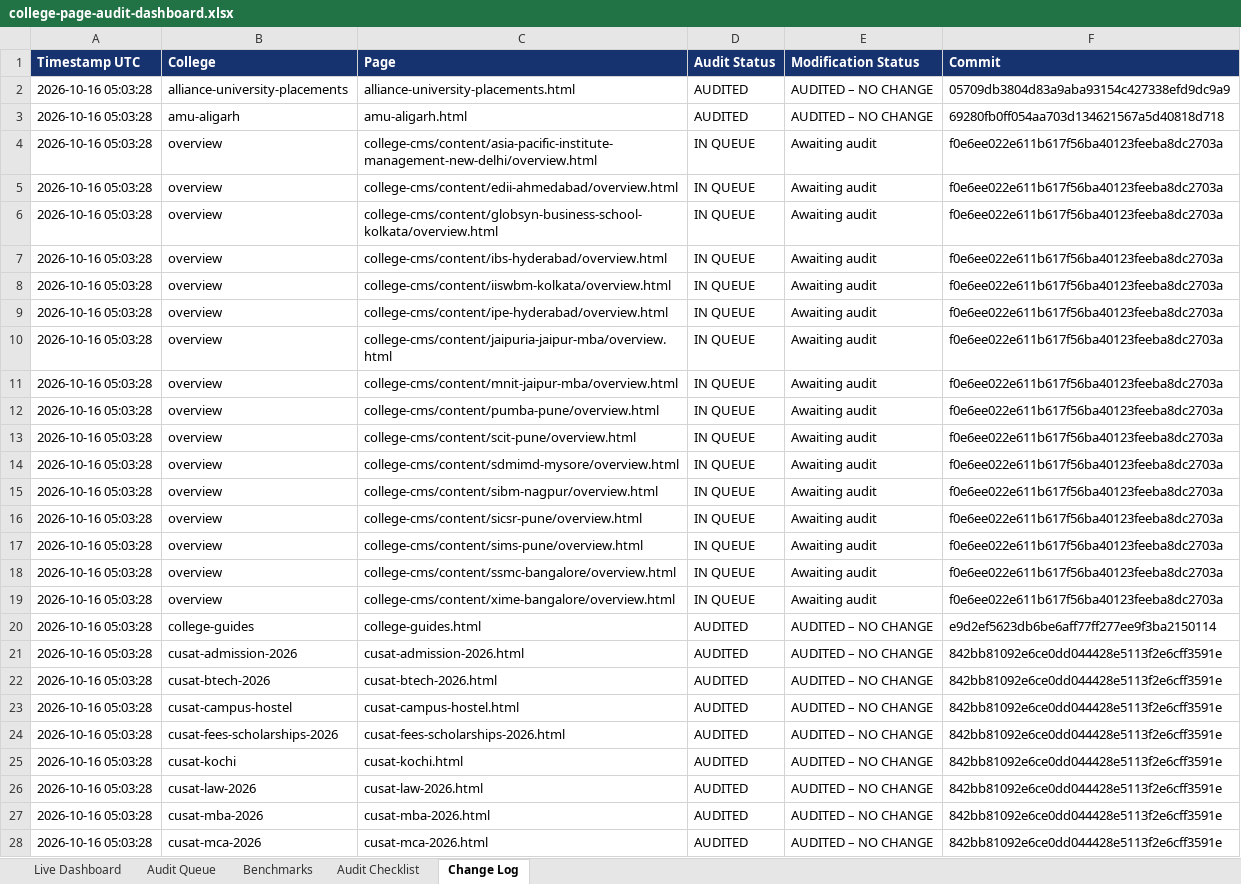
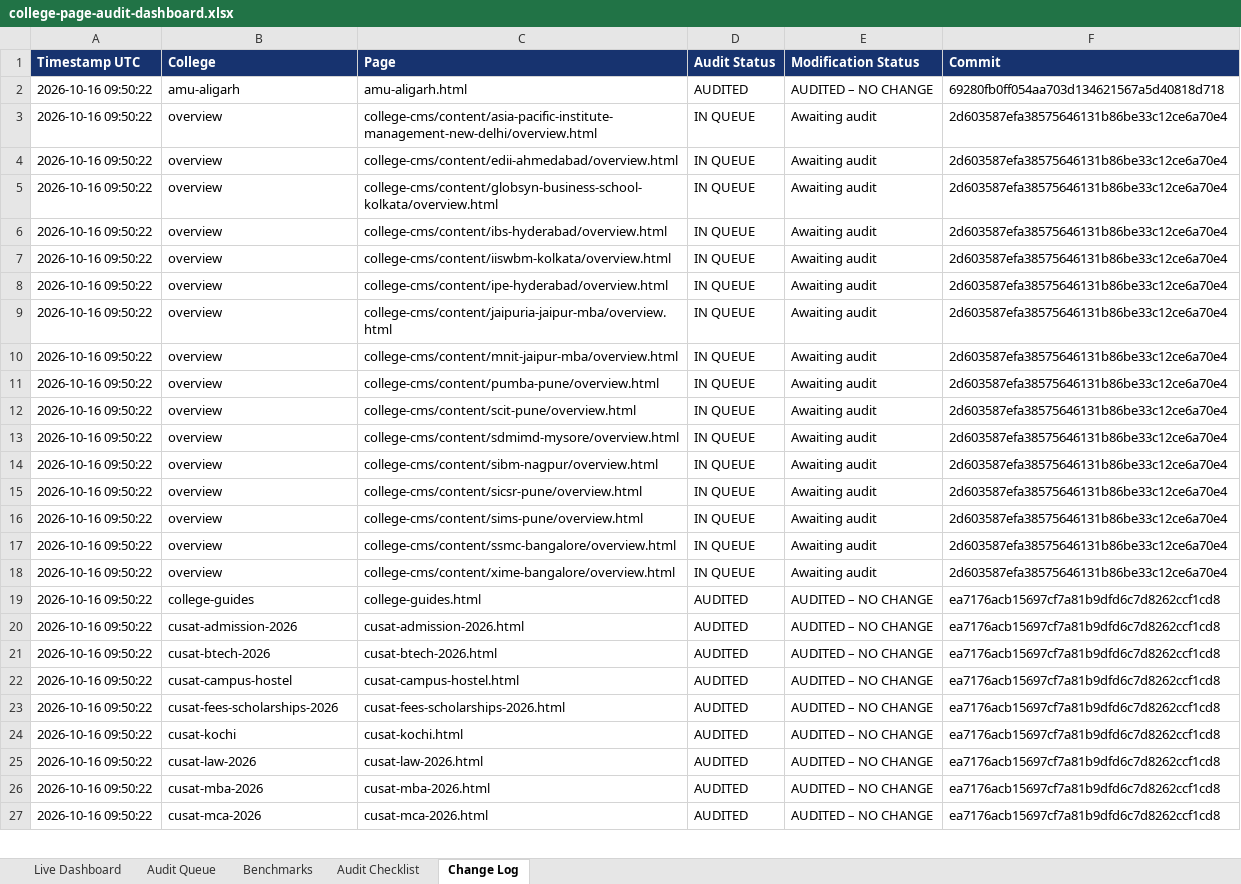
Before and after one commit to vai2110/mba-admission-portal, an Excel workbook: college-page-audit-dashboard.xlsx, sheet Change Log, drawn as a sheet; only a part is shown; values as stored, in another font and other column widths than the file's, no borders; removed rows and columns are numbered as before the commit, all else as after; the diff covers the shown part only; the diff names each change by its address in the sheet, - before the commit and + after, or states it on an @@ line.

```diff
--- a/college-page-audit-dashboard.xlsx (sheet Change Log)
+++ b/college-page-audit-dashboard.xlsx (sheet Change Log)
-row 2: 2026-10-16 05:03:28 | alliance-university-placements | alliance-university-placements.html | AUDITED | AUDITED – NO CHANGE | 05709db3804d83a9aba93154c427338efd9dc9a9
-A2:A27 (Timestamp UTC): 2026-10-16 05:03:28
+A2:A27 (Timestamp UTC): 2026-10-16 09:50:22
-F3:F18 (Commit): f0e6ee022e611b617f56ba40123feeba8dc2703a
+F3:F18 (Commit): 2d603587efa38575646131b86be33c12ce6a70e4
-F19 (Commit): e9d2ef5623db6be6aff77ff277ee9f3ba2150114
+F19 (Commit): ea7176acb15697cf7a81b9dfd6c7d8262ccf1cd8
-F20:F27 (Commit): 842bb81092e6ce0dd044428e5113f2e6cff3591e
+F20:F27 (Commit): ea7176acb15697cf7a81b9dfd6c7d8262ccf1cd8
```
Also changed, not shown: 2 removed rows and 4 edited cells elsewhere in this sheet, sheet Audit Queue, sheet Live Dashboard, college-production-tracker.xlsx, 1 other file.
